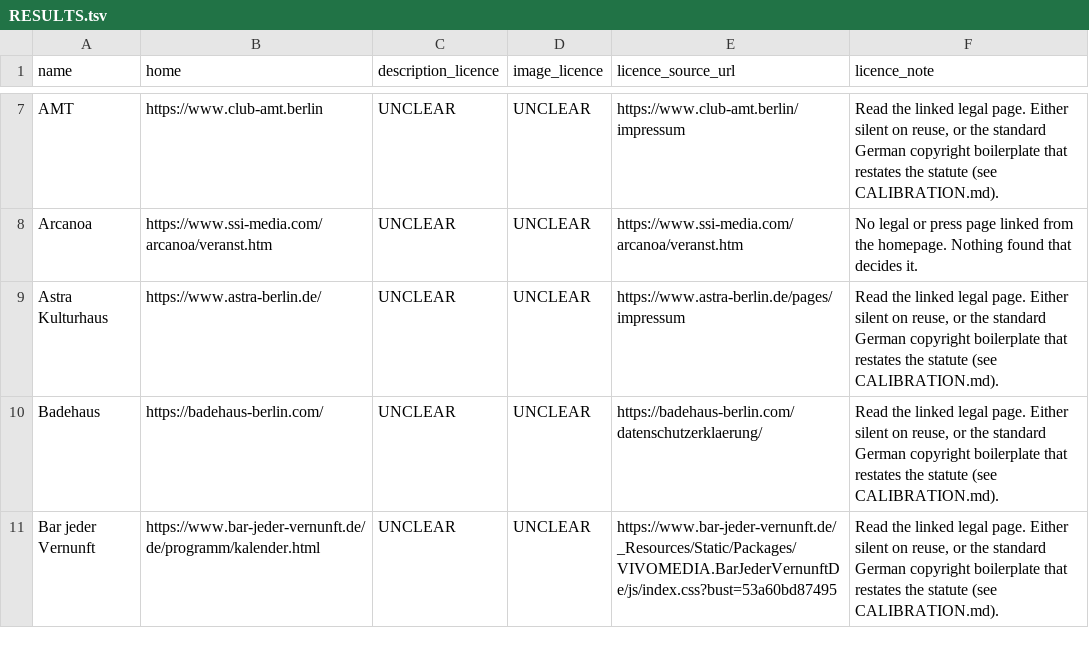
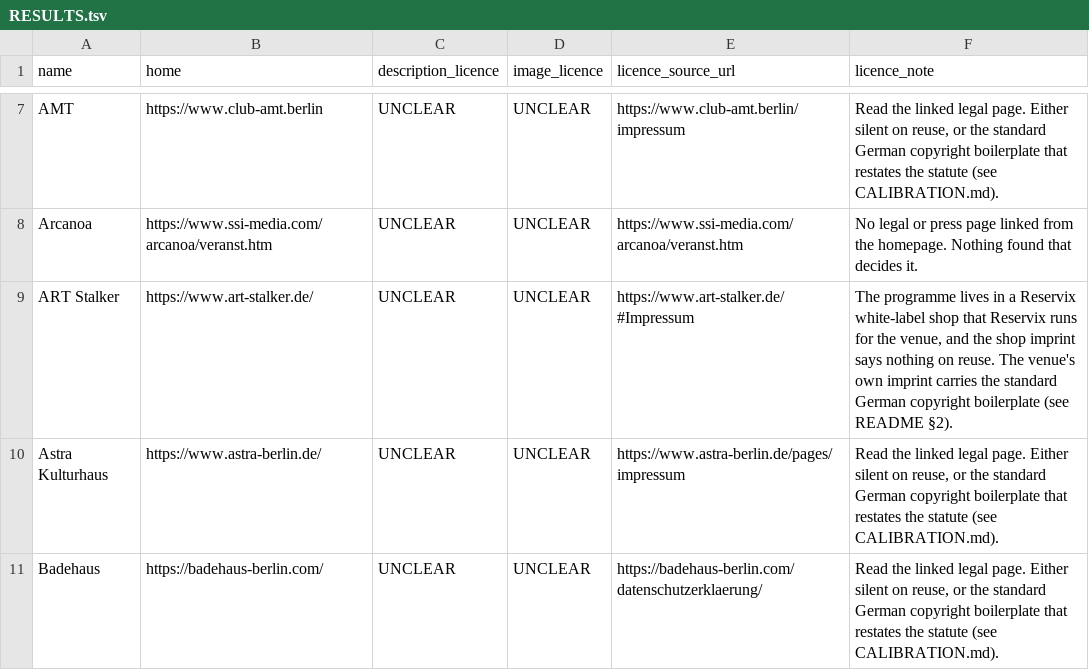
Before and after one commit to enorm-labs/event-junkie, a TSV file: docs/licence-review/RESULTS.tsv, drawn as a sheet; only a part is shown, gaps mark what is left out; the shorter side is filled out with more unchanged rows; the diff names each change by its address in the sheet, - before the commit and + after, or states it on an @@ line.

```diff
--- a/docs/licence-review/RESULTS.tsv
+++ b/docs/licence-review/RESULTS.tsv
+row 9: ART Stalker | https://www.art-stalker.de/ | UNCLEAR | UNCLEAR | https://www.art-stalker.de/#Impressum | The programme lives in a Reservix white-label shop that Reservix runs for the venue, and the shop imprint says nothing on reuse. The venue's own imprint carries the standard German copyright boilerplate (see README §2).
```
Also changed, not shown: 16 other files.
